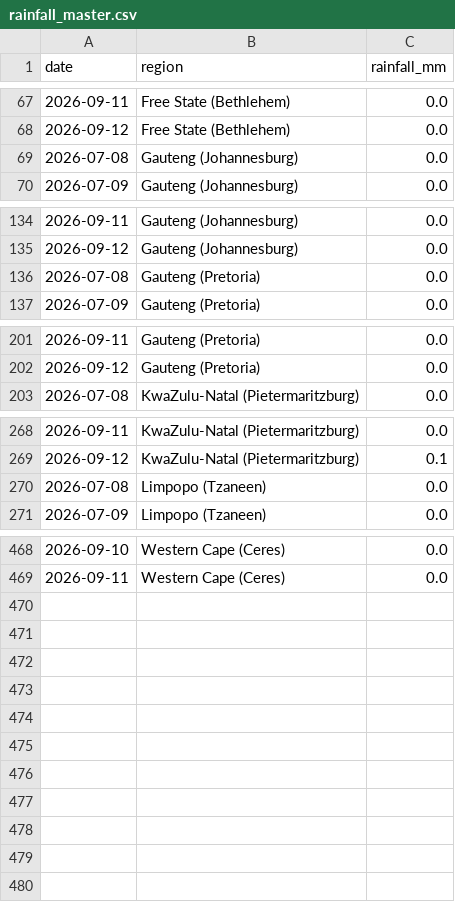
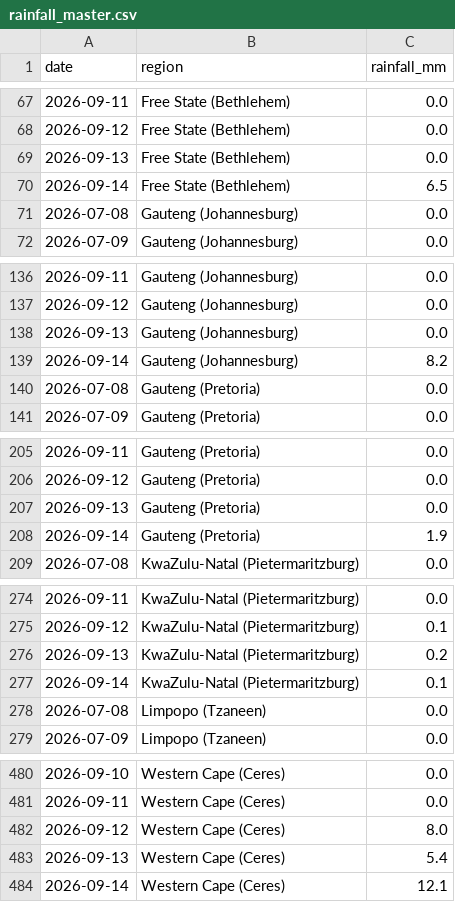
Before and after one commit to thabogabe/sa-fresh-produce-market-analysis, a CSV file: rainfall_master.csv, drawn as a sheet; only a part is shown, gaps mark what is left out; the diff covers the shown part only.

Commit message:
Add rainfall data through 2026-09-14

```diff
--- a/rainfall_master.csv
+++ b/rainfall_master.csv
@@ -68,2 +68,4 @@ date,region,rainfall_mm
 2026-09-12,Free State (Bethlehem),0.0
+2026-09-13,Free State (Bethlehem),0.0
+2026-09-14,Free State (Bethlehem),6.5
 2026-07-08,Gauteng (Johannesburg),0.0
@@ -135,2 +137,4 @@ date,region,rainfall_mm
 2026-09-12,Gauteng (Johannesburg),0.0
+2026-09-13,Gauteng (Johannesburg),0.0
+2026-09-14,Gauteng (Johannesburg),8.2
 2026-07-08,Gauteng (Pretoria),0.0
@@ -202,2 +206,4 @@ date,region,rainfall_mm
 2026-09-12,Gauteng (Pretoria),0.0
+2026-09-13,Gauteng (Pretoria),0.0
+2026-09-14,Gauteng (Pretoria),1.9
 2026-07-08,KwaZulu-Natal (Pietermaritzburg),0.0
@@ -269,2 +275,4 @@ date,region,rainfall_mm
 2026-09-12,KwaZulu-Natal (Pietermaritzburg),0.1
+2026-09-13,KwaZulu-Natal (Pietermaritzburg),0.2
+2026-09-14,KwaZulu-Natal (Pietermaritzburg),0.1
 2026-07-08,Limpopo (Tzaneen),0.0
@@ -469 +481,4 @@ date,region,rainfall_mm
 2026-09-11,Western Cape (Ceres),0.0
+2026-09-12,Western Cape (Ceres),8.0
+2026-09-13,Western Cape (Ceres),5.4
+2026-09-14,Western Cape (Ceres),12.1
```
Also changed, not shown: 4 added rows elsewhere in this file.
